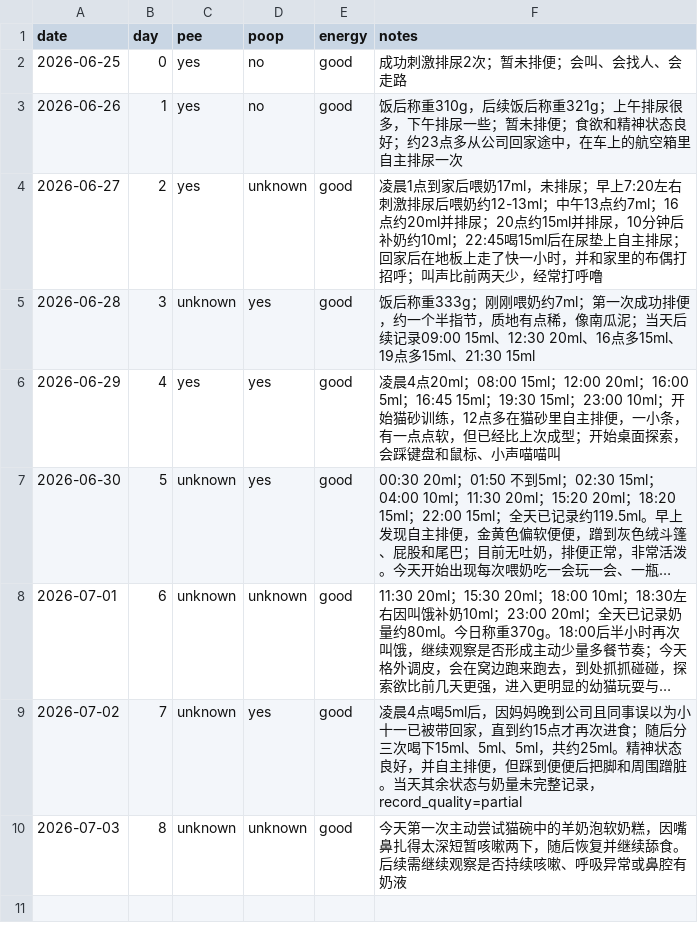
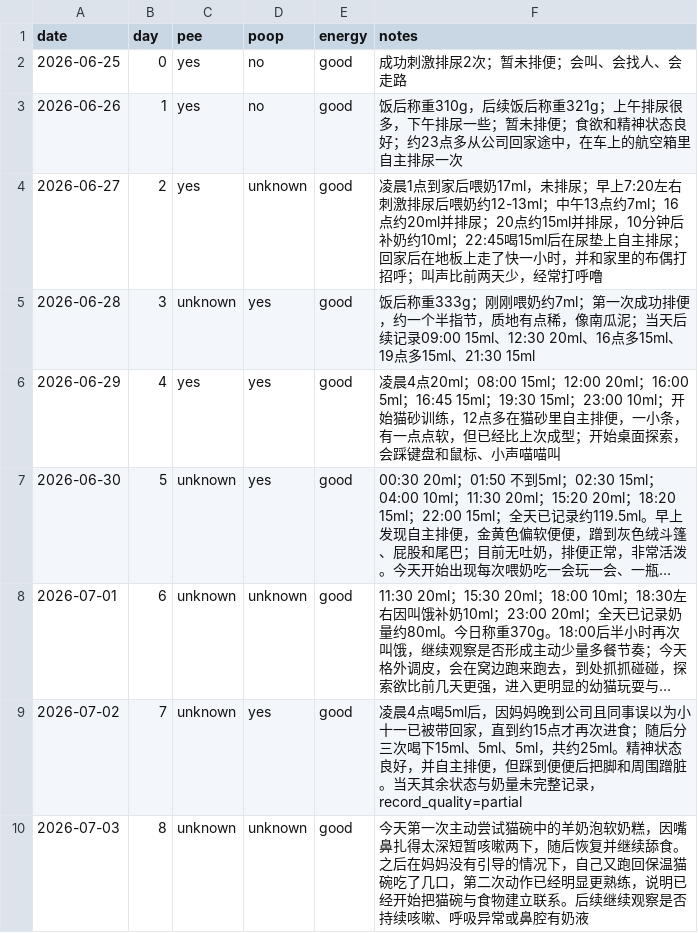
Before and after one commit to 1996tyfeng/MaShiYi, a CSV file: data/health.csv, drawn as a sheet; long unchanged cells end in ….

Commit message:
data(health): add day 8 independent bowl feeding

```diff
--- a/data/health.csv
+++ b/data/health.csv
@@ -9,2 +9,2 @@ date,day,pee,poop,energy,notes
 2026-07-02,7,unknown,yes,good,"凌晨4点喝5ml后，因妈妈晚到公司且同事误以为小十一已被带回家，直到约15点才再次进食；随后分三次喝下15ml、5ml、5ml，共约25ml。精神状态良好，并自主排便，但踩到便便后把脚和周围蹭脏。当天其余状态与奶量未完整记录，record_quality=partial"
-2026-07-03,8,unknown,unknown,good,"今天第一次主动尝试猫碗中的羊奶泡软奶糕，因嘴鼻扎得太深短暂咳嗽两下，随后恢复并继续舔食。后续需继续观察是否持续咳嗽、呼吸异常或鼻腔有奶液"
+2026-07-03,8,unknown,unknown,good,"今天第一次主动尝试猫碗中的羊奶泡软奶糕，因嘴鼻扎得太深短暂咳嗽两下，随后恢复并继续舔食。之后在妈妈没有引导的情况下，自己又跑回保温猫碗吃了几口，第二次动作已经明显更熟练，说明已经开始把猫碗与食物建立联系。后续继续观察是否持续咳嗽、呼吸异常或鼻腔有奶液"
```
